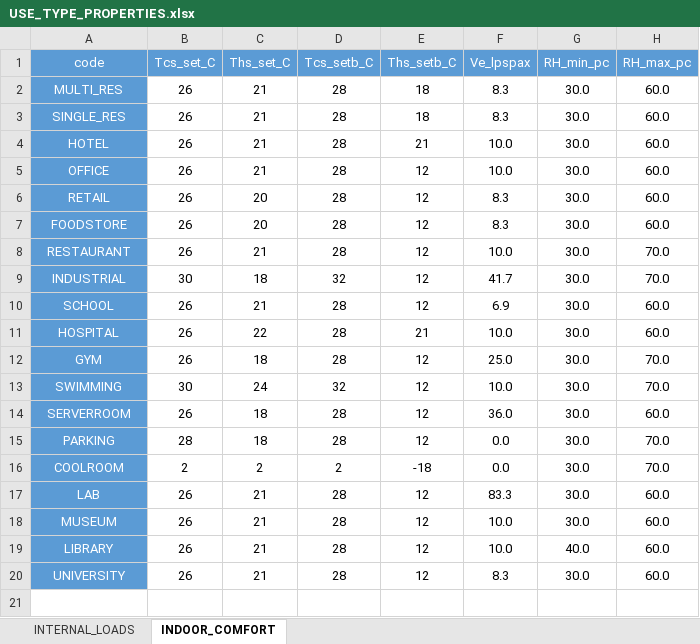
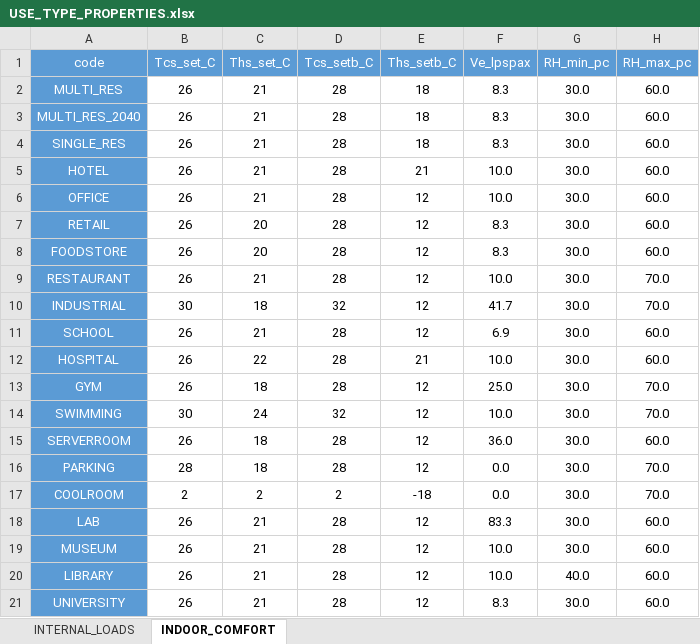
Before and after one commit to architecture-building-systems/cea-remap-ville-plugin, an Excel workbook: remap_ville_plugin/CH_ReMaP/archetypes/SURB_2040_BAU/use_types/USE_TYPE_PROPERTIES.xlsx, sheet INDOOR_COMFORT, drawn as a sheet; values as stored, in another font and other column widths than the file's, no borders; the diff names each change by its address in the sheet, - before the commit and + after, or states it on an @@ line.

Commit message:
adding archetypes for new MULTI_RES

```diff
--- a/remap_ville_plugin/CH_ReMaP/archetypes/SURB_2040_BAU/use_types/USE_TYPE_PROPERTIES.xlsx (sheet INDOOR_COMFORT)
+++ b/remap_ville_plugin/CH_ReMaP/archetypes/SURB_2040_BAU/use_types/USE_TYPE_PROPERTIES.xlsx (sheet INDOOR_COMFORT)
+row 3: MULTI_RES_2040 | 26 | 21 | 28 | 18 | 8.3 | 30.0 | 60.0
```
Also changed, not shown: sheet INTERNAL_LOADS, remap_ville_plugin/CH_ReMaP/archetypes/SURB_2040_BLN/use_types/USE_TYPE_PROPERTIES.xlsx, remap_ville_plugin/CH_ReMaP/archetypes/SURB_2040_DCL/use_types/USE_TYPE_PROPERTIES.xlsx, 3 other files.
